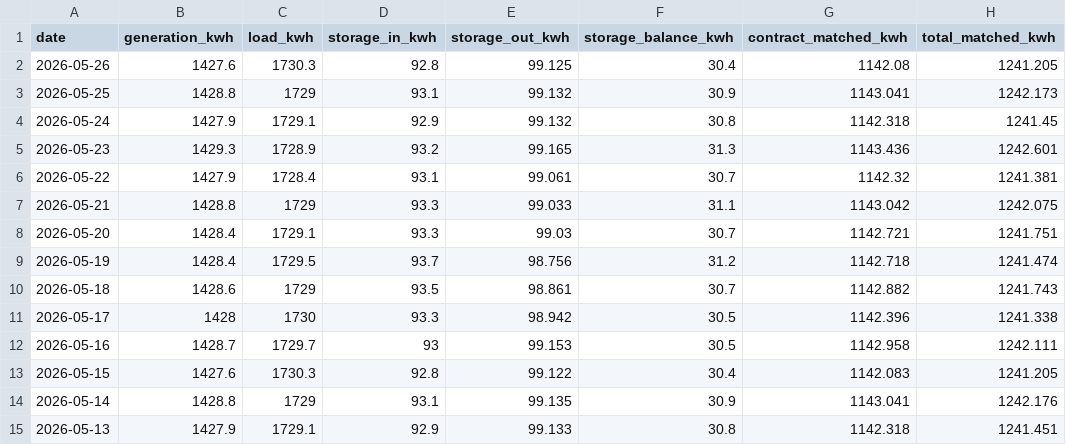
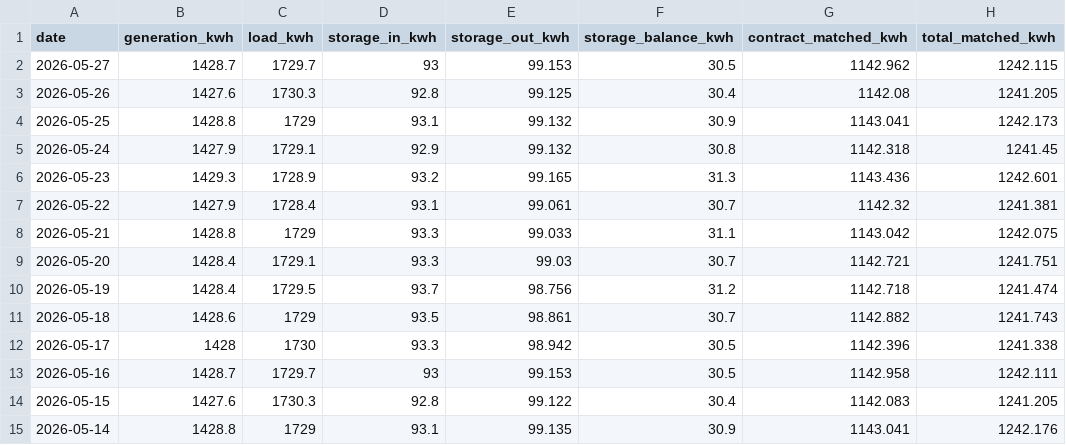
Before and after one commit to elsachaoqui-hub/ecvn_frontendV3, a CSV file: client/src/data/sankey_explorer_daily.csv, drawn as a sheet.

```diff
--- a/client/src/data/sankey_explorer_daily.csv
+++ b/client/src/data/sankey_explorer_daily.csv
@@ -1,2 +1,3 @@
 date,generation_kwh,load_kwh,storage_in_kwh,storage_out_kwh,storage_balance_kwh,contract_matched_kwh,total_matched_kwh
+2026-05-27,1428.7,1729.7,93,99.153,30.5,1142.962,1242.115
 2026-05-26,1427.6,1730.3,92.8,99.125,30.4,1142.08,1241.205
@@ -14,2 +15 @@
 2026-05-14,1428.8,1729,93.1,99.135,30.9,1143.041,1242.176
-2026-05-13,1427.9,1729.1,92.9,99.133,30.8,1142.318,1241.451
```
Also changed, not shown: client/src/data/sankey_explorer_15min.csv, client/src/data/sankey_slots_15min_detail.csv, 4 other files.
